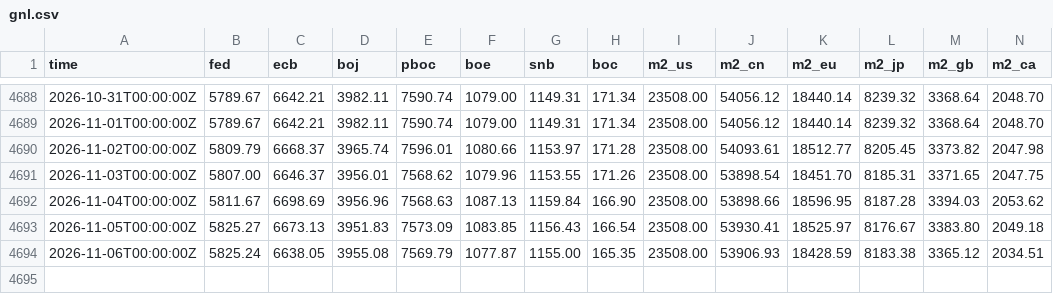
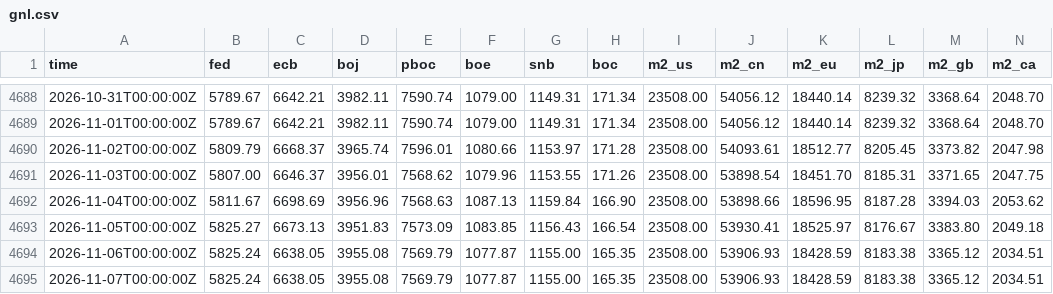
Before and after one commit to GnocchisCrypto/gnl-liquidity-data, a CSV file: gnl.csv, drawn as a sheet; only a part is shown, gaps mark what is left out; rows hold the shown columns only; the diff names each change by its address in the sheet, - before the commit and + after, or states it on an @@ line.

```diff
--- a/gnl.csv
+++ b/gnl.csv
+row 4695: 2026-11-07T00:00:00Z | 5825.24 | 6638.05 | 3955.08 | 7569.79 | 1077.87 | 1155.00 | 165.35 | 23508.00 | 53906.93 | 18428.59 | 8183.38 | 3365.12 | 2034.51
```
Also changed, not shown: 1 other file.
